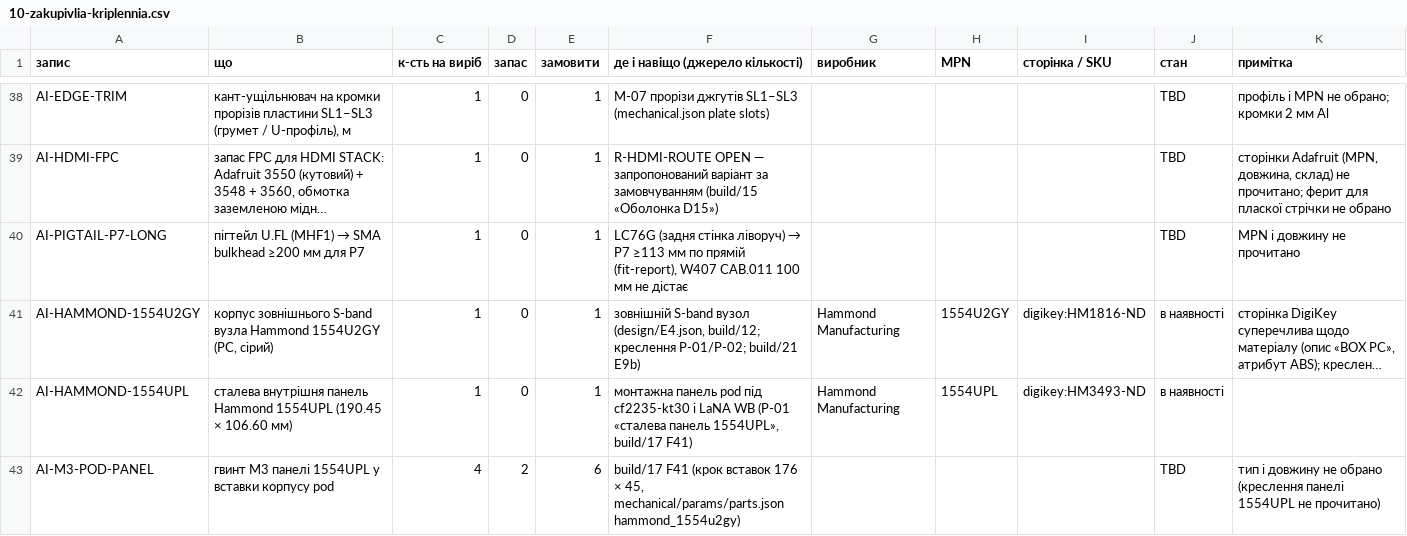
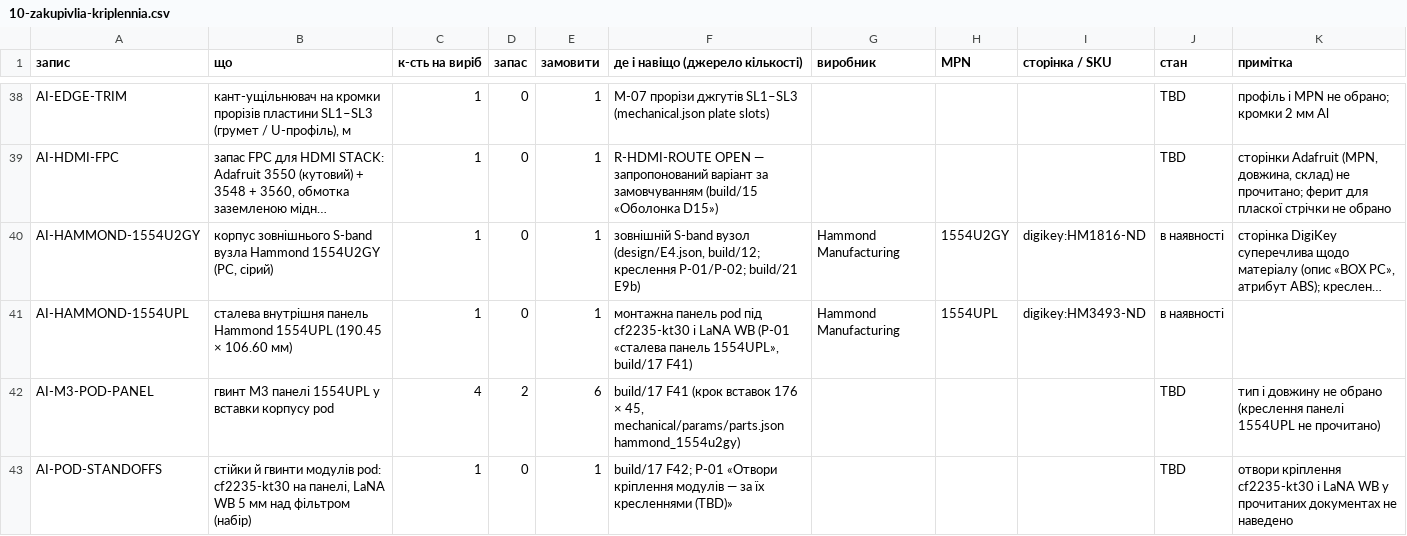
Before and after one commit to lizbeth307/lizbeth307, a CSV file: sat-receiver-audit/build/10-zakupivlia-kriplennia.csv, drawn as a sheet; only a part is shown, gaps mark what is left out; the shorter side is filled out with more unchanged rows; long unchanged cells end in …; the diff names each change by its address in the sheet, - before the commit and + after, or states it on an @@ line.

```diff
--- a/sat-receiver-audit/build/10-zakupivlia-kriplennia.csv
+++ b/sat-receiver-audit/build/10-zakupivlia-kriplennia.csv
-row 40: AI-PIGTAIL-P7-LONG | пігтейл U.FL (MHF1) → SMA bulkhead ≥200 мм для P7 | 1 | 0 | 1 | LC76G (задня стінка ліворуч) → P7 ≥113 мм по прямій (fit-report), W407 CAB.011 100 мм не дістає |  |  |  | TBD | MPN і довжину не прочитано
```
Also changed, not shown: sat-receiver-audit/build/10-zakupivlia-inshe.csv, sat-receiver-audit/build/10-zakupivlia.csv, 19 other files.
